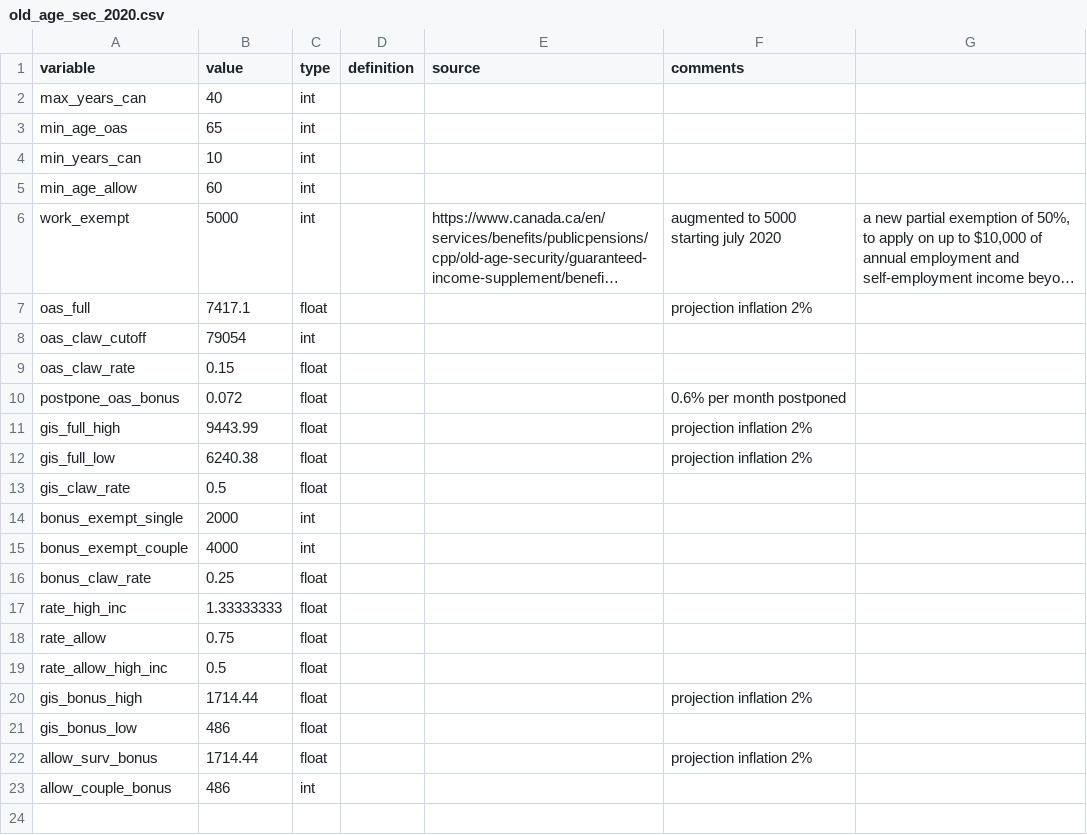
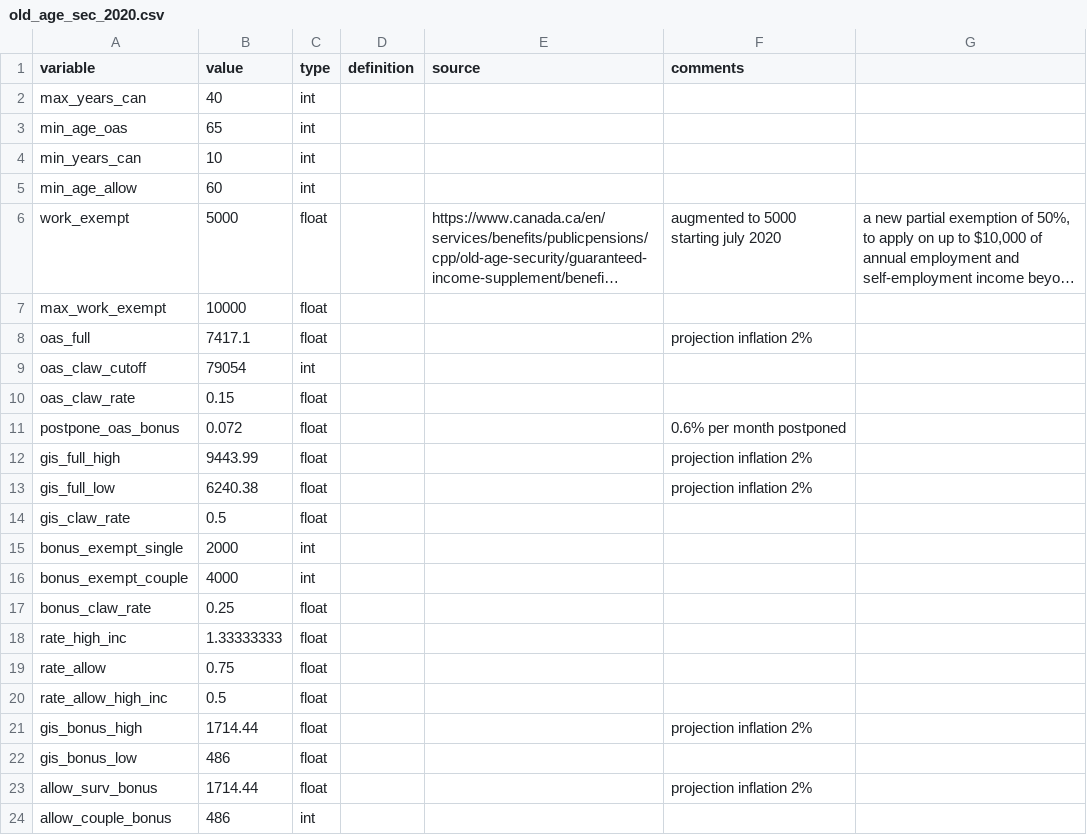
Before and after one commit to CREEi-models/srd, a CSV file: srd/oas/params/old_age_sec_2020.csv, drawn as a sheet; long unchanged cells end in …; the diff names each change by its address in the sheet, - before the commit and + after, or states it on an @@ line.

```diff
--- a/srd/oas/params/old_age_sec_2020.csv
+++ b/srd/oas/params/old_age_sec_2020.csv
-C6 (type): int
+C6 (type): float
+row 7: max_work_exempt | 10000 | float
```
Also changed, not shown: 5 other files.
